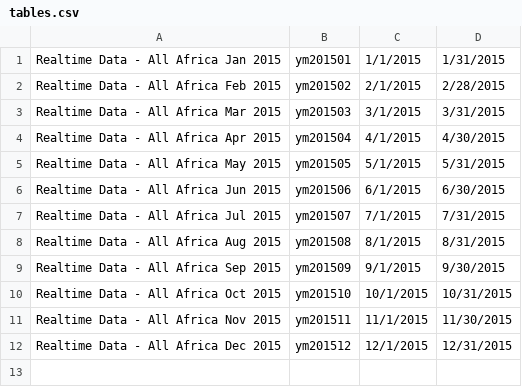
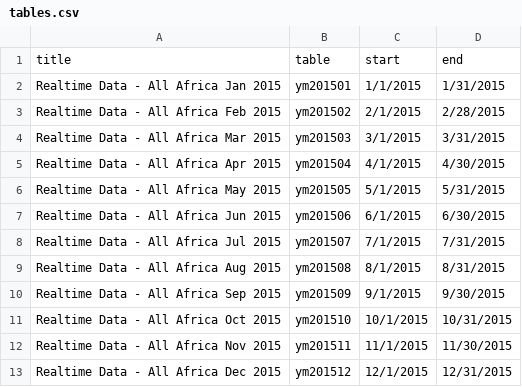
Before and after one commit to nerevu/hdxscraper-acled, a CSV file: datasets/tables.csv, drawn as a sheet.

```diff
--- a/datasets/tables.csv
+++ b/datasets/tables.csv
@@ -1 +1,2 @@
+title,table,start,end
 Realtime Data - All Africa Jan 2015,ym201501,1/1/2015,1/31/2015
```
Also changed, not shown: 1 other file.
